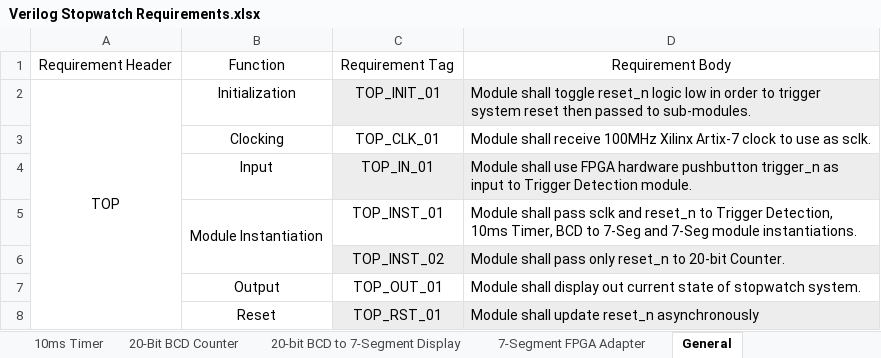
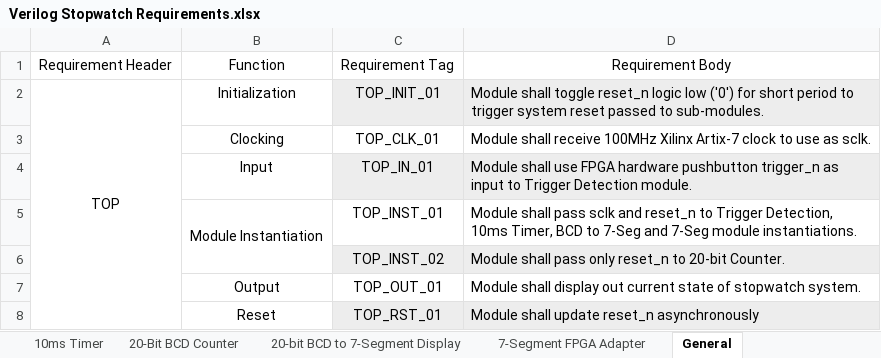
Before and after one commit to ColinFritzLtts/Verilog_Stopwatch, an Excel workbook: Life_Cycle_Data/Requirements_Docs/Verilog Stopwatch Requirements.xlsx, sheet General, drawn as a sheet; values as stored, in another font and other column widths than the file's, no borders; the diff names each change by its address in the sheet, - before the commit and + after, or states it on an @@ line.

Commit message:
Timer & General Reqs

```diff
--- a/Life_Cycle_Data/Requirements_Docs/Verilog Stopwatch Requirements.xlsx (sheet General)
+++ b/Life_Cycle_Data/Requirements_Docs/Verilog Stopwatch Requirements.xlsx (sheet General)
-D2: …logic low in order to trigger system reset then passed to…
+D2: …logic low ('0') for short period to trigger system reset passed to…
```
Also changed, not shown: 1 other file.
